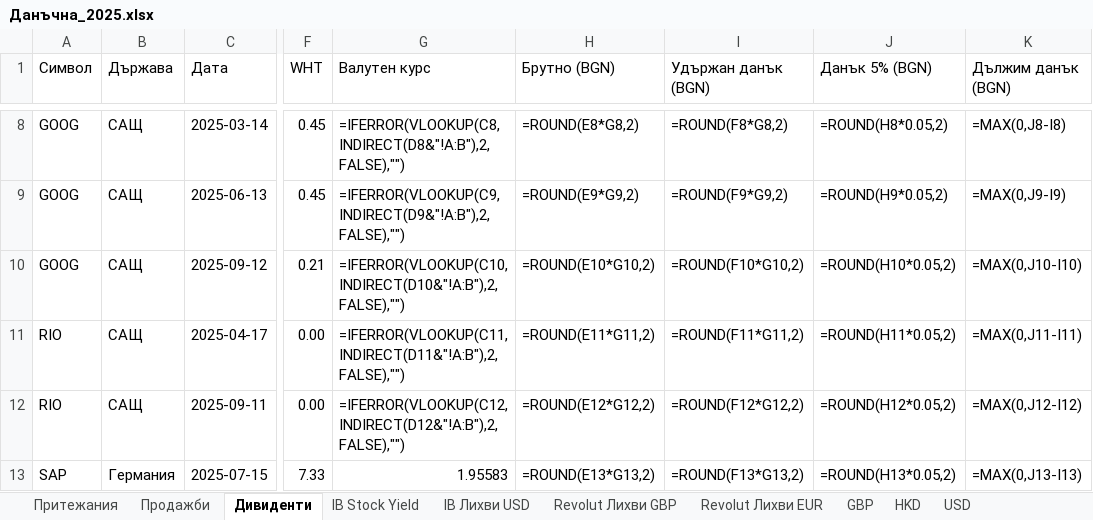
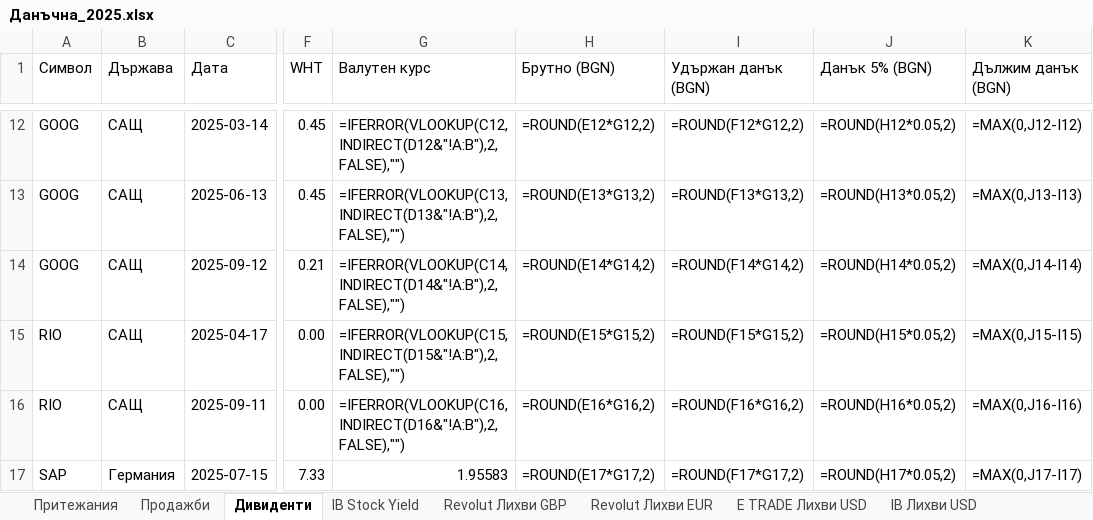
Before and after one commit to vtrifonov/bulgarian-tax-declaration, an Excel workbook: samples/Данъчна_2025.xlsx, sheet Дивиденти, drawn as a sheet; only a part is shown, gaps mark what is left out; values as stored, in another font and other column widths than the file's, no borders; formulas without a stored value are shown as written; addresses are those after the commit; the diff covers the shown part only; the diff names each change by its address in the sheet, - before the commit and + after, or states it on an @@ line.

Commit message:
fix: preserve fifo and spb8 round-trip

```diff
--- a/samples/Данъчна_2025.xlsx (sheet Дивиденти)
+++ b/samples/Данъчна_2025.xlsx (sheet Дивиденти)
+sheet tab: E TRADE Лихви USD
@@ sheet tab order changed: Притежания | Продажби | Дивиденти | IB Stock Yield | Revolut Лихви GBP | Revolut Лихви EUR | E TRADE Лихви USD | IB Лихви USD @@
-G12 (Валутен курс): =IFERROR(VLOOKUP(C8,INDIRECT(D8&"!A:B"),2,FALSE),"")
+G12 (Валутен курс): =IFERROR(VLOOKUP(C12,INDIRECT(D12&"!A:B"),2,FALSE),"")
-H12 (Брутно (BGN)): =ROUND(E8*G8,2)
+H12 (Брутно (BGN)): =ROUND(E12*G12,2)
-I12 (Удържан данък (BGN)): =ROUND(F8*G8,2)
+I12 (Удържан данък (BGN)): =ROUND(F12*G12,2)
-J12 (Данък 5% (BGN)): =ROUND(H8*0.05,2)
+J12 (Данък 5% (BGN)): =ROUND(H12*0.05,2)
-K12 (Дължим данък (BGN)): =MAX(0,J8-I8)
+K12 (Дължим данък (BGN)): =MAX(0,J12-I12)
-G13 (Валутен курс): =IFERROR(VLOOKUP(C9,INDIRECT(D9&"!A:B"),2,FALSE),"")
+G13 (Валутен курс): =IFERROR(VLOOKUP(C13,INDIRECT(D13&"!A:B"),2,FALSE),"")
-H13 (Брутно (BGN)): =ROUND(E9*G9,2)
+H13 (Брутно (BGN)): =ROUND(E13*G13,2)
-I13 (Удържан данък (BGN)): =ROUND(F9*G9,2)
+I13 (Удържан данък (BGN)): =ROUND(F13*G13,2)
-J13 (Данък 5% (BGN)): =ROUND(H9*0.05,2)
+J13 (Данък 5% (BGN)): =ROUND(H13*0.05,2)
-K13 (Дължим данък (BGN)): =MAX(0,J9-I9)
+K13 (Дължим данък (BGN)): =MAX(0,J13-I13)
-G14 (Валутен курс): =IFERROR(VLOOKUP(C10,INDIRECT(D10&"!A:B"),2,FALSE),"")
+G14 (Валутен курс): =IFERROR(VLOOKUP(C14,INDIRECT(D14&"!A:B"),2,FALSE),"")
-H14 (Брутно (BGN)): =ROUND(E10*G10,2)
+H14 (Брутно (BGN)): =ROUND(E14*G14,2)
-I14 (Удържан данък (BGN)): =ROUND(F10*G10,2)
+I14 (Удържан данък (BGN)): =ROUND(F14*G14,2)
-J14 (Данък 5% (BGN)): =ROUND(H10*0.05,2)
+J14 (Данък 5% (BGN)): =ROUND(H14*0.05,2)
-K14 (Дължим данък (BGN)): =MAX(0,J10-I10)
+K14 (Дължим данък (BGN)): =MAX(0,J14-I14)
-G15 (Валутен курс): =IFERROR(VLOOKUP(C11,INDIRECT(D11&"!A:B"),2,FALSE),"")
+G15 (Валутен курс): =IFERROR(VLOOKUP(C15,INDIRECT(D15&"!A:B"),2,FALSE),"")
-H15 (Брутно (BGN)): =ROUND(E11*G11,2)
+H15 (Брутно (BGN)): =ROUND(E15*G15,2)
-I15 (Удържан данък (BGN)): =ROUND(F11*G11,2)
+I15 (Удържан данък (BGN)): =ROUND(F15*G15,2)
-J15 (Данък 5% (BGN)): =ROUND(H11*0.05,2)
+J15 (Данък 5% (BGN)): =ROUND(H15*0.05,2)
-K15 (Дължим данък (BGN)): =MAX(0,J11-I11)
+K15 (Дължим данък (BGN)): =MAX(0,J15-I15)
-G16 (Валутен курс): =IFERROR(VLOOKUP(C12,INDIRECT(D12&"!A:B"),2,FALSE),"")
+G16 (Валутен курс): =IFERROR(VLOOKUP(C16,INDIRECT(D16&"!A:B"),2,FALSE),"")
-H16 (Брутно (BGN)): =ROUND(E12*G12,2)
+H16 (Брутно (BGN)): =ROUND(E16*G16,2)
-I16 (Удържан данък (BGN)): =ROUND(F12*G12,2)
+I16 (Удържан данък (BGN)): =ROUND(F16*G16,2)
-J16 (Данък 5% (BGN)): =ROUND(H12*0.05,2)
+J16 (Данък 5% (BGN)): =ROUND(H16*0.05,2)
-K16 (Дължим данък (BGN)): =MAX(0,J12-I12)
+K16 (Дължим данък (BGN)): =MAX(0,J16-I16)
-H17 (Брутно (BGN)): =ROUND(E13*G13,2)
+H17 (Брутно (BGN)): =ROUND(E17*G17,2)
-I17 (Удържан данък (BGN)): =ROUND(F13*G13,2)
+I17 (Удържан данък (BGN)): =ROUND(F17*G17,2)
-J17 (Данък 5% (BGN)): =ROUND(H13*0.05,2)
+J17 (Данък 5% (BGN)): =ROUND(H17*0.05,2)
-K17 (Дължим данък (BGN)): =MAX(0,J13-I13)
+K17 (Дължим данък (BGN)): =MAX(0,J17-I17)
```
Also changed, not shown: 4 added rows and 25 edited cells elsewhere in this sheet, sheet HKD, sheet USD, sheet GBP, sheet Притежания, sheet Продажби, other sheet tabs, 40 other files.
